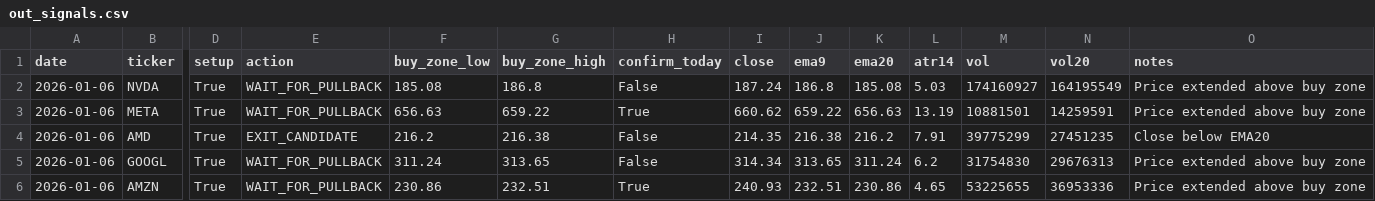
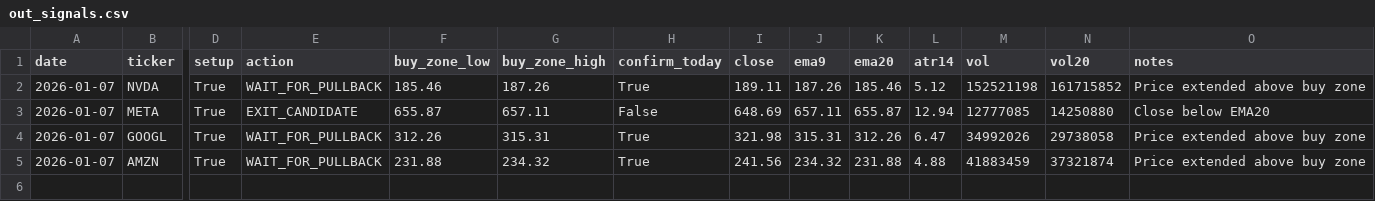
Before and after one commit to Ayodukale/S_B, a CSV file: data/out_signals.csv, drawn as a sheet; only a part is shown, gaps mark what is left out; removed rows and columns are numbered as before the commit, all else as after; rows hold the shown columns only; the diff names each change by its address in the sheet, - before the commit and + after, or states it on an @@ line.

```diff
--- a/data/out_signals.csv
+++ b/data/out_signals.csv
-A2:A3 (date): 2026-01-06
+A2:A3 (date): 2026-01-07
-F2 (buy_zone_low): 185.08
+F2 (buy_zone_low): 185.46
-G2 (buy_zone_high): 186.8
+G2 (buy_zone_high): 187.26
-H2 (confirm_today): False
+H2 (confirm_today): True
-I2 (close): 187.24
+I2 (close): 189.11
-J2 (ema9): 186.8
+J2 (ema9): 187.26
-K2 (ema20): 185.08
+K2 (ema20): 185.46
-L2 (atr14): 5.03
+L2 (atr14): 5.12
-M2 (vol): 174160927
+M2 (vol): 152521198
-N2 (vol20): 164195549
+N2 (vol20): 161715852
-E3 (action): WAIT_FOR_PULLBACK
+E3 (action): EXIT_CANDIDATE
-F3 (buy_zone_low): 656.63
+F3 (buy_zone_low): 655.87
-G3 (buy_zone_high): 659.22
+G3 (buy_zone_high): 657.11
-H3 (confirm_today): True
+H3 (confirm_today): False
-I3 (close): 660.62
+I3 (close): 648.69
-J3 (ema9): 659.22
+J3 (ema9): 657.11
-K3 (ema20): 656.63
+K3 (ema20): 655.87
-L3 (atr14): 13.19
+L3 (atr14): 12.94
-M3 (vol): 10881501
+M3 (vol): 12777085
-N3 (vol20): 14259591
+N3 (vol20): 14250880
-O3 (notes): Price extended above buy zone
+O3 (notes): Close below EMA20
-row 4: 2026-01-06 | AMD | True | EXIT_CANDIDATE | 216.2 | 216.38 | False | 214.35 | 216.38 | 216.2 | 7.91 | 39775299 | 27451235 | Close below EMA20
-A4:A5 (date): 2026-01-06
+A4:A5 (date): 2026-01-07
-F4 (buy_zone_low): 311.24
+F4 (buy_zone_low): 312.26
-G4 (buy_zone_high): 313.65
+G4 (buy_zone_high): 315.31
-H4 (confirm_today): False
+H4 (confirm_today): True
-I4 (close): 314.34
+I4 (close): 321.98
-J4 (ema9): 313.65
+J4 (ema9): 315.31
-K4 (ema20): 311.24
+K4 (ema20): 312.26
-L4 (atr14): 6.2
+L4 (atr14): 6.47
-M4 (vol): 31754830
+M4 (vol): 34992026
-N4 (vol20): 29676313
+N4 (vol20): 29738058
-F5 (buy_zone_low): 230.86
+F5 (buy_zone_low): 231.88
-G5 (buy_zone_high): 232.51
+G5 (buy_zone_high): 234.32
-I5 (close): 240.93
+I5 (close): 241.56
-J5 (ema9): 232.51
+J5 (ema9): 234.32
-K5 (ema20): 230.86
+K5 (ema20): 231.88
-L5 (atr14): 4.65
+L5 (atr14): 4.88
-M5 (vol): 53225655
+M5 (vol): 41883459
-N5 (vol20): 36953336
+N5 (vol20): 37321874
```
Also changed, not shown: data/ledger.csv, 3 other files.
